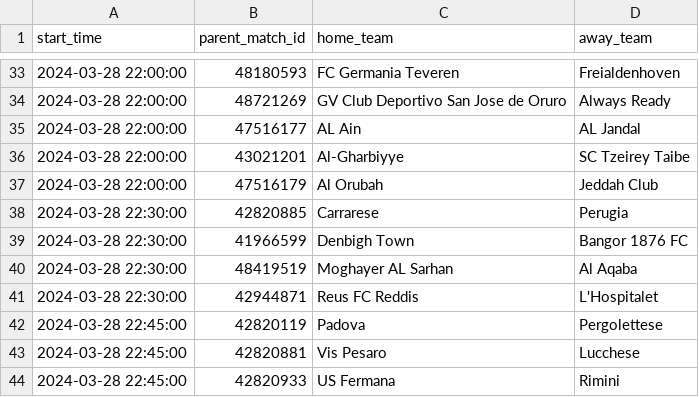
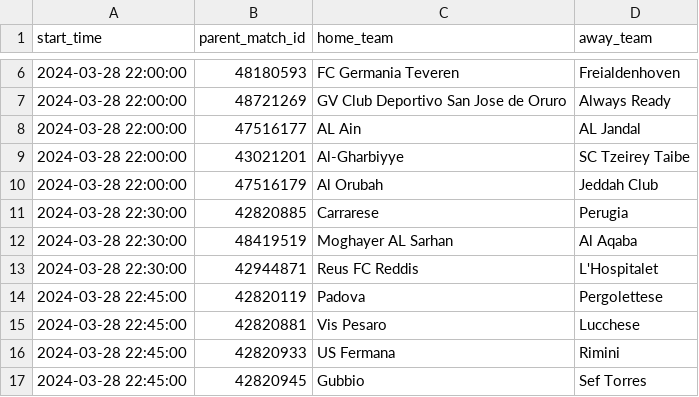
Before and after one commit to dennis-mutethia/soccer-predictions, a CSV file: data/upcoming_matches.csv, drawn as a sheet; only a part is shown, gaps mark what is left out; the shorter side is filled out with more unchanged rows; the diff covers the shown part only; the diff names each change by its address in the sheet, - before the commit and + after, or states it on an @@ line.

```diff
--- a/data/upcoming_matches.csv
+++ b/data/upcoming_matches.csv
-row 39: 2024-03-28 22:30:00 | 41966599 | Denbigh Town | Bangor 1876 FC
```
Also changed, not shown: 27 removed rows elsewhere in this file, docs/predictions.csv, 1 other file.
